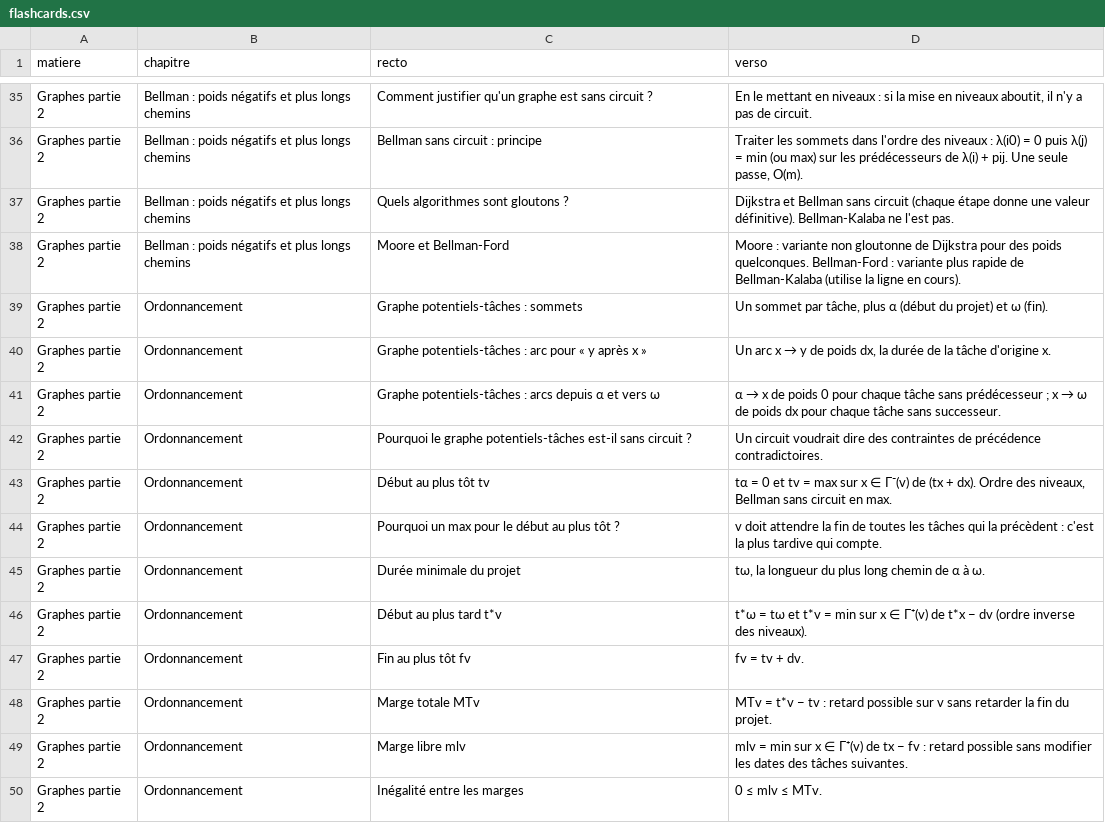
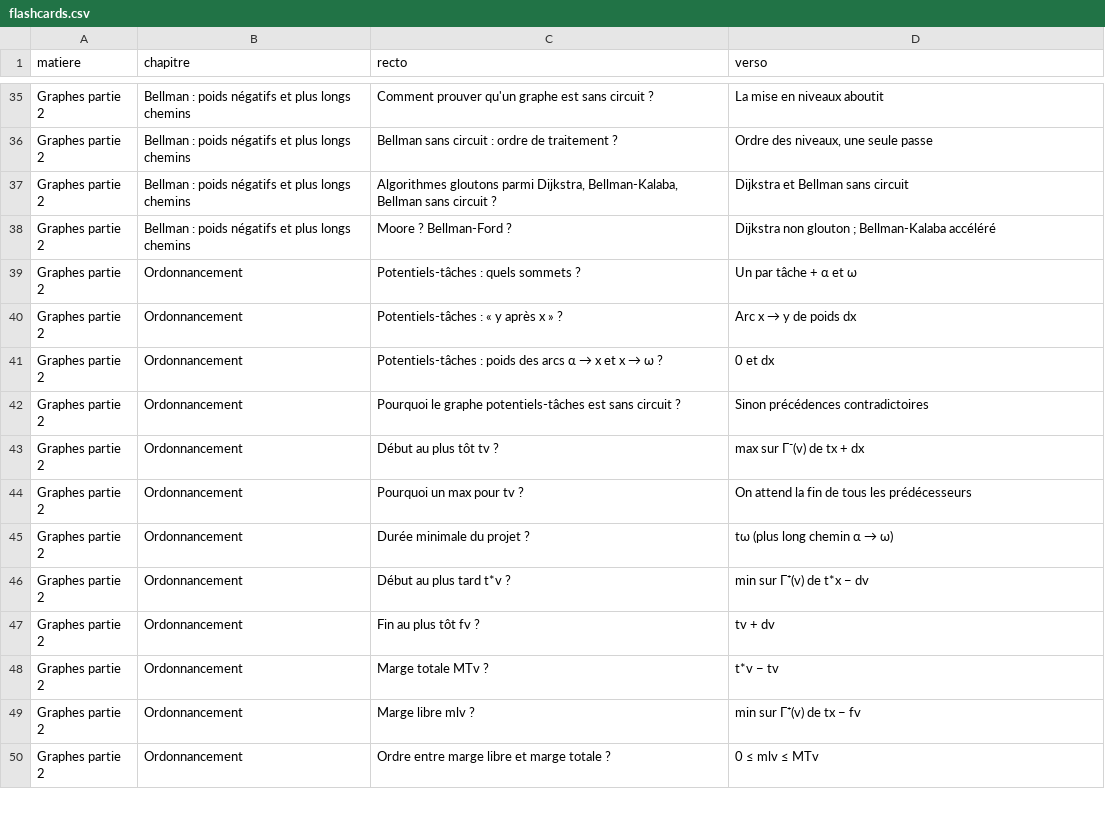
Before and after one commit to nathanfou/nathanfou-revision-promo, a CSV file: content/graphes/flashcards.csv, drawn as a sheet; only a part is shown, gaps mark what is left out; the diff covers the shown part only; the diff names each change by its address in the sheet, - before the commit and + after, or states it on an @@ line.

```diff
--- a/content/graphes/flashcards.csv
+++ b/content/graphes/flashcards.csv
-C35 (recto): Comment justifier qu'un graphe…
+C35 (recto): Comment prouver qu'un graphe…
-D35 (verso): En le mettant en niveaux : si la mise en niveaux aboutit, il n'y a pas de circuit.
+D35 (verso): La mise en niveaux aboutit
-C36 (recto): Bellman sans circuit : principe
+C36 (recto): Bellman sans circuit : ordre de traitement ?
-D36 (verso): Traiter les sommets dans l'ordre des niveaux : λ(i0) = 0 puis λ(j) = min (ou max) sur les prédécesseurs de λ(i) + pij. Une seule passe, O(m).
+D36 (verso): Ordre des niveaux, une seule passe
-C37 (recto): Quels algorithmes sont gloutons ?
+C37 (recto): Algorithmes gloutons parmi Dijkstra, Bellman-Kalaba, Bellman sans circuit ?
-D37 (verso): …sans circuit (chaque étape donne une valeur définitive). Bellman-Kalaba ne l'est pas.
+D37 (verso): …sans circuit
-C38 (recto): Moore et Bellman-Ford
+C38 (recto): Moore ? Bellman-Ford ?
-D38 (verso): Moore : variante non gloutonne de Dijkstra pour des poids quelconques. Bellman-Ford : variante plus rapide de Bellman-Kalaba (utilise la ligne en cours).
+D38 (verso): Dijkstra non glouton ; Bellman-Kalaba accéléré
-C39 (recto): Graphe potentiels-tâches : sommets
+C39 (recto): Potentiels-tâches : quels sommets ?
-D39 (verso): Un sommet par tâche, plus α (début du projet) et ω (fin).
+D39 (verso): Un par tâche + α et ω
-C40 (recto): Graphe potentiels-tâches : arc pour « y après x »
+C40 (recto): Potentiels-tâches : « y après x » ?
@@ D40 (verso): Un arc x → y de poids dx, la durée de la tâche d'origine x. → Arc x → y de poids dx @@
@@ C41 (recto): Graphe potentiels-tâches : arcs depuis α et vers ω → Potentiels-tâches : poids des arcs α → x et x → ω ? @@
@@ D41 (verso): α → x de poids 0 pour chaque tâche sans prédécesseur ; x → ω de poids dx pour chaque tâche sans successeur. → 0 et dx @@
-C42 (recto): …graphe potentiels-tâches est-il sans circuit…
+C42 (recto): …graphe potentiels-tâches est sans circuit…
-D42 (verso): Un circuit voudrait dire des contraintes de précédence contradictoires.
+D42 (verso): Sinon précédences contradictoires
-C43 (recto): Début au plus tôt tv
+C43 (recto): Début au plus tôt tv ?
-D43 (verso): tα = 0 et tv = max sur x ∈ Γ⁻(v) de (tx + dx). Ordre des niveaux, Bellman sans circuit en max.
+D43 (verso): max sur Γ⁻(v) de tx + dx
-C44 (recto): Pourquoi un max pour le début au plus tôt ?
+C44 (recto): Pourquoi un max pour tv ?
-D44 (verso): v doit attendre la fin de toutes les tâches qui la précèdent : c'est la plus tardive qui compte.
+D44 (verso): On attend la fin de tous les prédécesseurs
-C45 (recto): Durée minimale du projet
+C45 (recto): Durée minimale du projet ?
@@ D45 (verso): tω, la longueur du plus long chemin de α à ω. → tω (plus long chemin α → ω) @@
-C46 (recto): Début au plus tard t*v
+C46 (recto): Début au plus tard t*v ?
-D46 (verso): t*ω = tω et t*v = min sur x ∈ Γ⁺(v) de t*x − dv (ordre inverse des niveaux).
+D46 (verso): min sur Γ⁺(v) de t*x − dv
-C47 (recto): Fin au plus tôt fv
+C47 (recto): Fin au plus tôt fv ?
-D47 (verso): fv = tv + dv.
+D47 (verso): tv + dv
-C48 (recto): Marge totale MTv
+C48 (recto): Marge totale MTv ?
-D48 (verso): MTv = t*v − tv : retard possible sur v sans retarder la fin du projet.
+D48 (verso): t*v − tv
-C49 (recto): Marge libre mlv
+C49 (recto): Marge libre mlv ?
-D49 (verso): mlv = min sur x ∈ Γ⁺(v) de tx − fv : retard possible sans modifier les dates des tâches suivantes.
+D49 (verso): min sur Γ⁺(v) de tx − fv
-C50 (recto): Inégalité entre les marges
+C50 (recto): Ordre entre marge libre et marge totale ?
-D50 (verso): 0 ≤ mlv ≤ MTv.
+D50 (verso): 0 ≤ mlv ≤ MTv
```
Also changed, not shown: 116 edited cells elsewhere in this file, content/markov/flashcards.csv, 5 other files.
